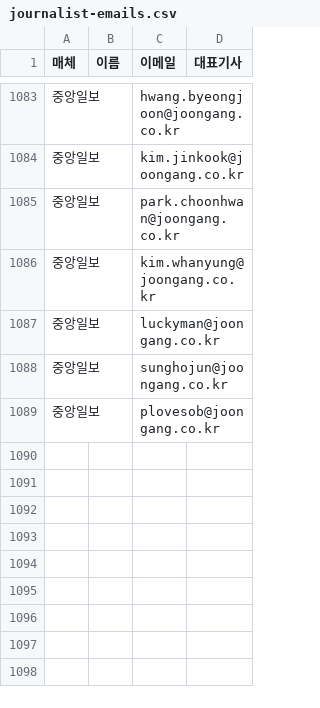
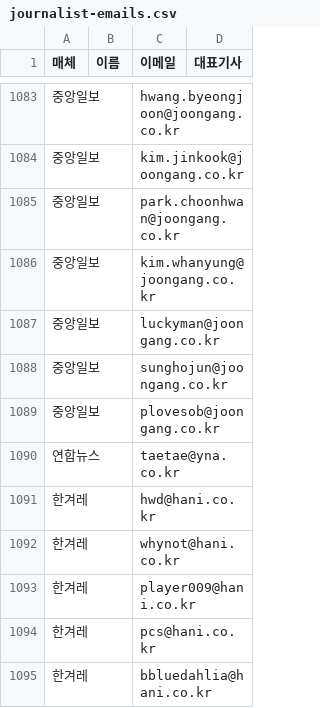
Before and after one commit to nameofkk/wewantpeace, a CSV file: docs/journalist-emails.csv, drawn as a sheet; only a part is shown, gaps mark what is left out; the diff names each change by its address in the sheet, - before the commit and + after, or states it on an @@ line.

```diff
--- a/docs/journalist-emails.csv
+++ b/docs/journalist-emails.csv
+row 1090: 연합뉴스 |  | taetae@yna.co.kr
+row 1091: 한겨레 |  | hwd@hani.co.kr
+row 1092: 한겨레 |  | whynot@hani.co.kr
+row 1093: 한겨레 |  | player009@hani.co.kr
+row 1094: 한겨레 |  | pcs@hani.co.kr
+row 1095: 한겨레 |  | bbluedahlia@hani.co.kr
```
Also changed, not shown: 1 other file.
